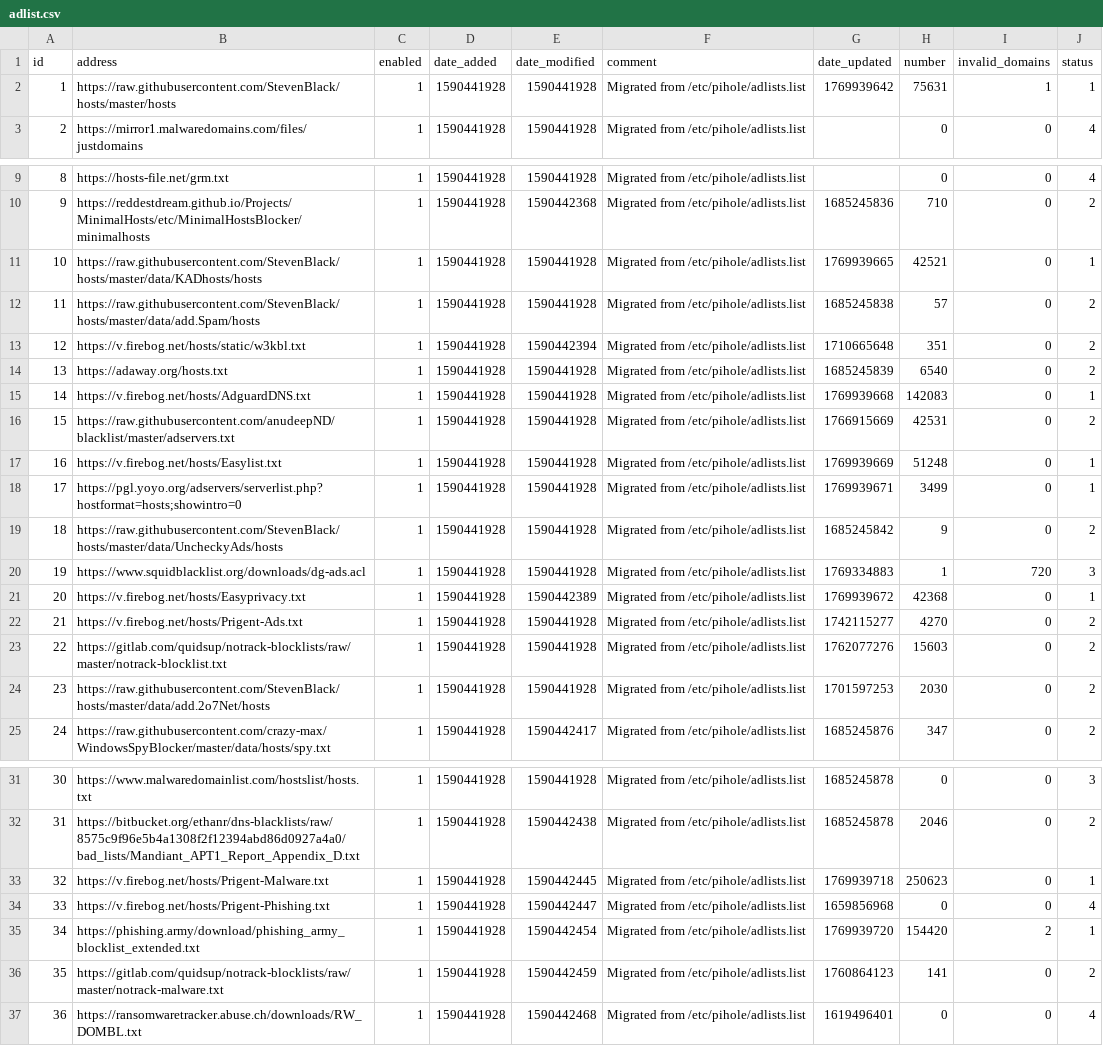
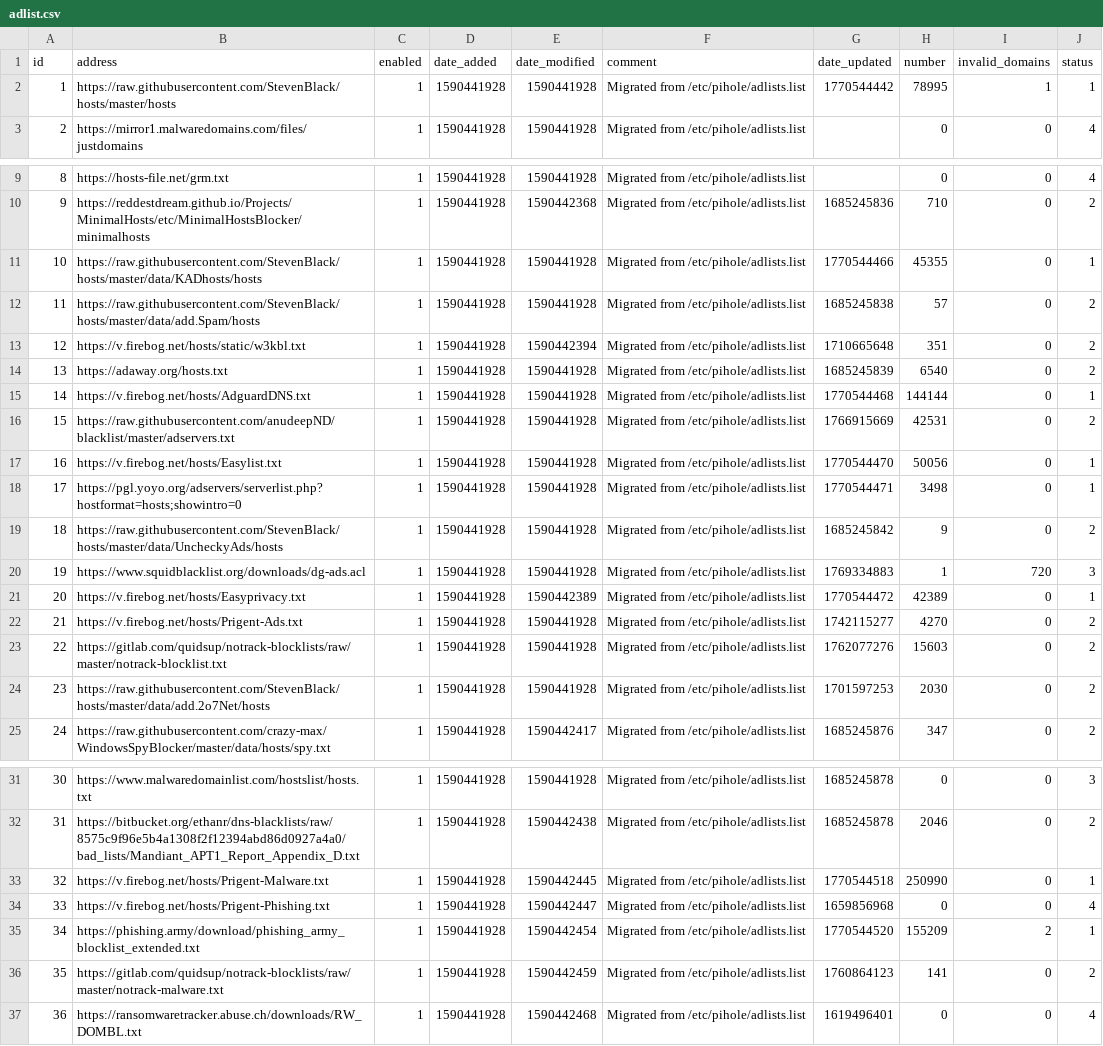
Before and after one commit to vaparr/my-pihole-lists, a CSV file: adlist.csv, drawn as a sheet; only a part is shown, gaps mark what is left out.

Commit message:
Updated February  8, 2026  7:00am

```diff
--- a/adlist.csv
+++ b/adlist.csv
@@ -1,3 +1,3 @@
 id,address,enabled,date_added,date_modified,comment,date_updated,number,invalid_domains,status
-1,https://raw.githubusercontent.com/StevenBlack/hosts/master/hosts,1,1590441928,1590441928,"Migrated from /etc/pihole/adlists.list",1769939642,75631,1,1
+1,https://raw.githubusercontent.com/StevenBlack/hosts/master/hosts,1,1590441928,1590441928,"Migrated from /etc/pihole/adlists.list",1770544442,78995,1,1
 2,https://mirror1.malwaredomains.com/files/justdomains,1,1590441928,1590441928,"Migrated from /etc/pihole/adlists.list",,0,0,4
@@ -10,3 +10,3 @@ id,address,enabled,date_added,date_modified,comment,date_updated,number,invalid_
 9,https://reddestdream.github.io/Projects/MinimalHosts/etc/MinimalHostsBlocker/minimalhosts,1,1590441928,1590442368,"Migrated from /etc/pihole/adlists.list",1685245836,710,0,2
-10,https://raw.githubusercontent.com/StevenBlack/hosts/master/data/KADhosts/hosts,1,1590441928,1590441928,"Migrated from /etc/pihole/adlists.list",1769939665,42521,0,1
+10,https://raw.githubusercontent.com/StevenBlack/hosts/master/data/KADhosts/hosts,1,1590441928,1590441928,"Migrated from /etc/pihole/adlists.list",1770544466,45355,0,1
 11,https://raw.githubusercontent.com/StevenBlack/hosts/master/data/add.Spam/hosts,1,1590441928,1590441928,"Migrated from /etc/pihole/adlists.list",1685245838,57,0,2
@@ -14,9 +14,9 @@ id,address,enabled,date_added,date_modified,comment,date_updated,number,invalid_
 13,https://adaway.org/hosts.txt,1,1590441928,1590441928,"Migrated from /etc/pihole/adlists.list",1685245839,6540,0,2
-14,https://v.firebog.net/hosts/AdguardDNS.txt,1,1590441928,1590441928,"Migrated from /etc/pihole/adlists.list",1769939668,142083,0,1
+14,https://v.firebog.net/hosts/AdguardDNS.txt,1,1590441928,1590441928,"Migrated from /etc/pihole/adlists.list",1770544468,144144,0,1
 15,https://raw.githubusercontent.com/anudeepND/blacklist/master/adservers.txt,1,1590441928,1590441928,"Migrated from /etc/pihole/adlists.list",1766915669,42531,0,2
-16,https://v.firebog.net/hosts/Easylist.txt,1,1590441928,1590441928,"Migrated from /etc/pihole/adlists.list",1769939669,51248,0,1
-17,https://pgl.yoyo.org/adservers/serverlist.php?hostformat=hosts;showintro=0,1,1590441928,1590441928,"Migrated from /etc/pihole/adlists.list",1769939671,3499,0,1
+16,https://v.firebog.net/hosts/Easylist.txt,1,1590441928,1590441928,"Migrated from /etc/pihole/adlists.list",1770544470,50056,0,1
+17,https://pgl.yoyo.org/adservers/serverlist.php?hostformat=hosts;showintro=0,1,1590441928,1590441928,"Migrated from /etc/pihole/adlists.list",1770544471,3498,0,1
 18,https://raw.githubusercontent.com/StevenBlack/hosts/master/data/UncheckyAds/hosts,1,1590441928,1590441928,"Migrated from /etc/pihole/adlists.list",1685245842,9,0,2
 19,https://www.squidblacklist.org/downloads/dg-ads.acl,1,1590441928,1590441928,"Migrated from /etc/pihole/adlists.list",1769334883,1,720,3
-20,https://v.firebog.net/hosts/Easyprivacy.txt,1,1590441928,1590442389,"Migrated from /etc/pihole/adlists.list",1769939672,42368,0,1
+20,https://v.firebog.net/hosts/Easyprivacy.txt,1,1590441928,1590442389,"Migrated from /etc/pihole/adlists.list",1770544472,42389,0,1
 21,https://v.firebog.net/hosts/Prigent-Ads.txt,1,1590441928,1590441928,"Migrated from /etc/pihole/adlists.list",1742115277,4270,0,2
@@ -32,5 +32,5 @@ id,address,enabled,date_added,date_modified,comment,date_updated,number,invalid_
 31,https://bitbucket.org/ethanr/dns-blacklists/raw/8575c9f96e5b4a1308f2f12394abd86d0927a4a0/bad_lists/Mandiant_APT1_Report_Appendix_D.txt,1,1590441928,1590442438,"Migrated from /etc/pihole/adlists.list",1685245878,2046,0,2
-32,https://v.firebog.net/hosts/Prigent-Malware.txt,1,1590441928,1590442445,"Migrated from /etc/pihole/adlists.list",1769939718,250623,0,1
+32,https://v.firebog.net/hosts/Prigent-Malware.txt,1,1590441928,1590442445,"Migrated from /etc/pihole/adlists.list",1770544518,250990,0,1
 33,https://v.firebog.net/hosts/Prigent-Phishing.txt,1,1590441928,1590442447,"Migrated from /etc/pihole/adlists.list",1659856968,0,0,4
-34,https://phishing.army/download/phishing_army_blocklist_extended.txt,1,1590441928,1590442454,"Migrated from /etc/pihole/adlists.list",1769939720,154420,2,1
+34,https://phishing.army/download/phishing_army_blocklist_extended.txt,1,1590441928,1590442454,"Migrated from /etc/pihole/adlists.list",1770544520,155209,2,1
 35,https://gitlab.com/quidsup/notrack-blocklists/raw/master/notrack-malware.txt,1,1590441928,1590442459,"Migrated from /etc/pihole/adlists.list",1760864123,141,0,2
```
